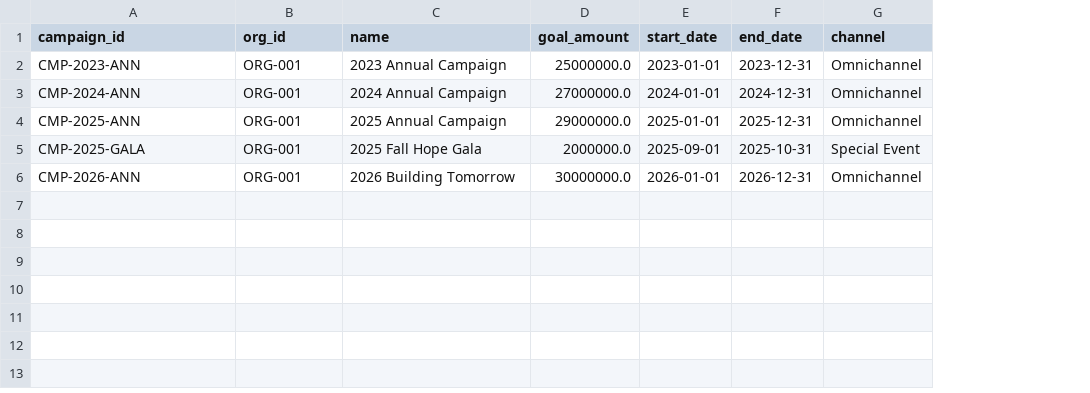
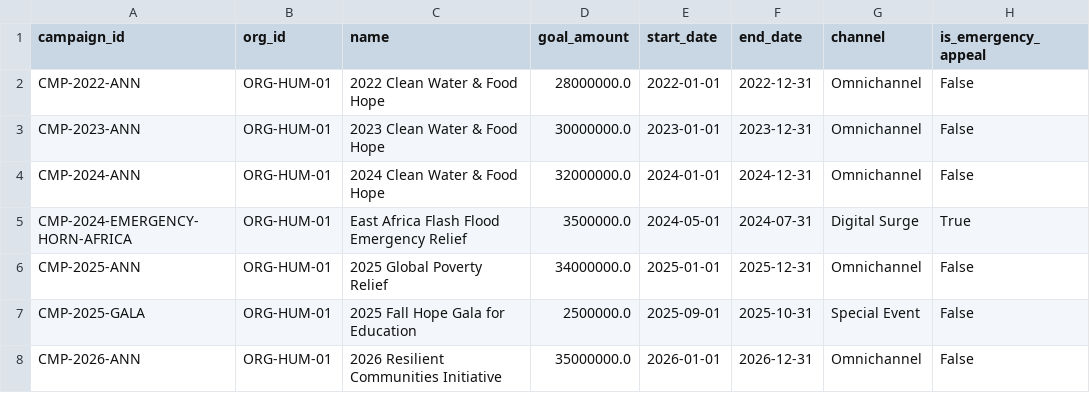
Before and after one commit to hemanthnadella07/causefleet_practicum, a CSV file: data/campaigns.csv, drawn as a sheet; addresses are those after the commit; the diff names each change by its address in the sheet, - before the commit and + after, or states it on an @@ line.

Commit message:
feat(midterm): Revision 2 humanitarian data model, 5123 donors, and Smart Companion chatbot

```diff
--- a/data/campaigns.csv
+++ b/data/campaigns.csv
+column H (is_emergency_appeal), rows 3-4: False | False; rows 6-8: all False
+row 2: CMP-2022-ANN | ORG-HUM-01 | 2022 Clean Water & Food Hope | 28000000.0 | 2022-01-01 | 2022-12-31 | Omnichannel | False
-B3:B4 (org_id): ORG-001
+B3:B4 (org_id): ORG-HUM-01
-C3 (name): 2023 Annual Campaign
+C3 (name): 2023 Clean Water & Food Hope
-D3 (goal_amount): 25000000.0
+D3 (goal_amount): 30000000.0
-C4 (name): 2024 Annual Campaign
+C4 (name): 2024 Clean Water & Food Hope
-D4 (goal_amount): 27000000.0
+D4 (goal_amount): 32000000.0
+row 5: CMP-2024-EMERGENCY-HORN-AFRICA | ORG-HUM-01 | East Africa Flash Flood Emergency Relief | 3500000.0 | 2024-05-01 | 2024-07-31 | Digital Surge | True
-B6:B8 (org_id): ORG-001
+B6:B8 (org_id): ORG-HUM-01
-C6 (name): 2025 Annual Campaign
+C6 (name): 2025 Global Poverty Relief
-D6 (goal_amount): 29000000.0
+D6 (goal_amount): 34000000.0
-C7 (name): 2025 Fall Hope Gala
+C7 (name): 2025 Fall Hope Gala for Education
-D7 (goal_amount): 2000000.0
+D7 (goal_amount): 2500000.0
-C8 (name): 2026 Building Tomorrow
+C8 (name): 2026 Resilient Communities Initiative
-D8 (goal_amount): 30000000.0
+D8 (goal_amount): 35000000.0
```
Also changed, not shown: data/goals.csv, data/staff.csv, 17 other files.
